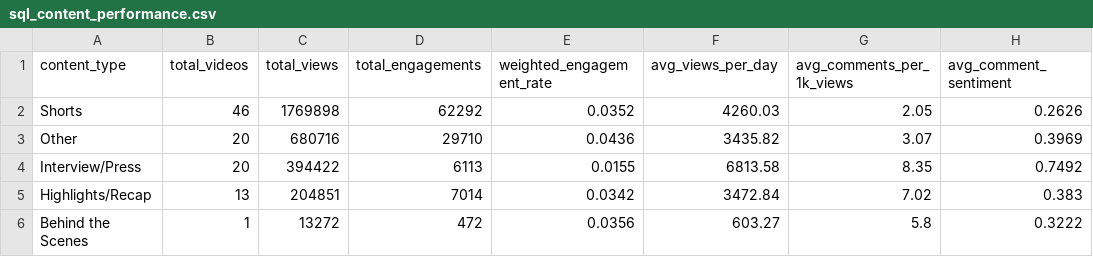
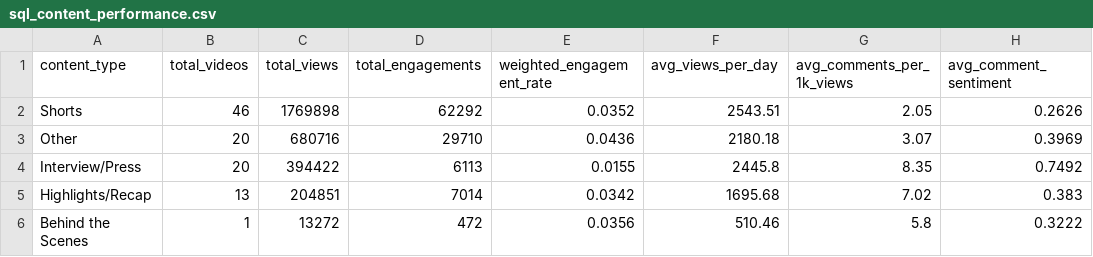
Before and after one commit to CalebRProjects/NBA-Digital-Audience-Intelligence-Dashboard, a CSV file: data/exports/sql_content_performance.csv, drawn as a sheet; only a part is shown; the diff names each change by its address in the sheet, - before the commit and + after, or states it on an @@ line.

```diff
--- a/data/exports/sql_content_performance.csv
+++ b/data/exports/sql_content_performance.csv
-F2 (avg_views_per_day): 4260.03
+F2 (avg_views_per_day): 2543.51
-F3 (avg_views_per_day): 3435.82
+F3 (avg_views_per_day): 2180.18
-F4 (avg_views_per_day): 6813.58
+F4 (avg_views_per_day): 2445.8
-F5 (avg_views_per_day): 3472.84
+F5 (avg_views_per_day): 1695.68
-F6 (avg_views_per_day): 603.27
+F6 (avg_views_per_day): 510.46
```
Also changed, not shown: data/exports/sql_monitoring_priority.csv, data/exports/sql_team_performance.csv, 3 other files.
